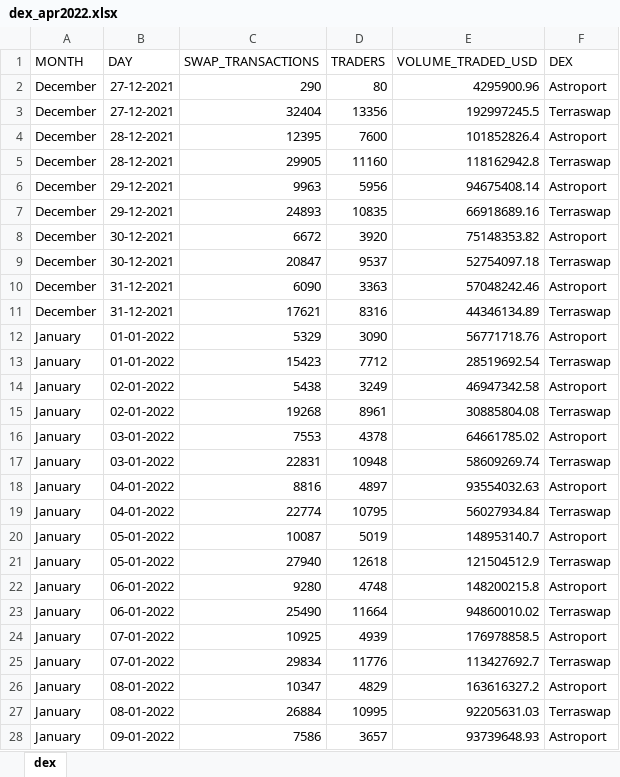
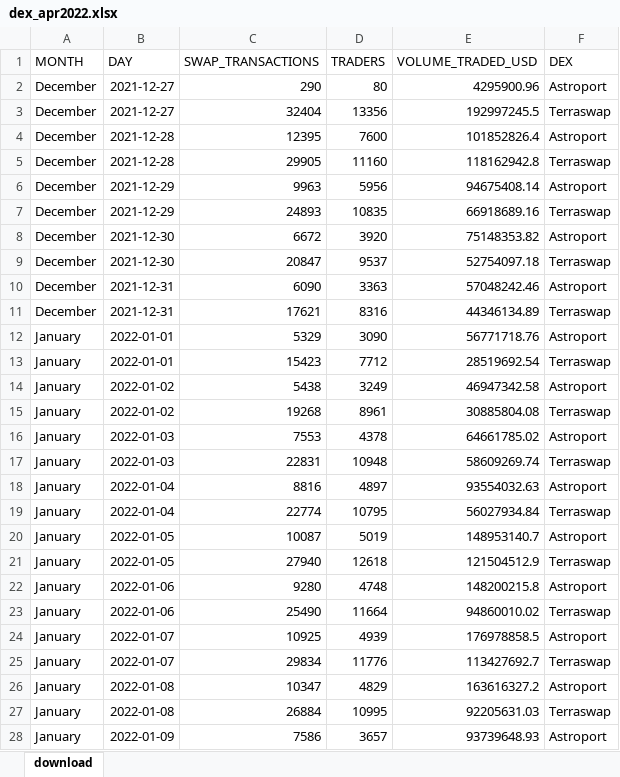
Before and after one commit to sem1d5/terraswap-astroport, an Excel workbook: dex_apr2022.xlsx, sheet download, drawn as a sheet; only a part is shown; values as stored, in another font and other column widths than the file's, no borders; the diff covers the shown part only; the diff names each change by its address in the sheet, - before the commit and + after, or states it on an @@ line.

Commit message:
Add files via upload

```diff
--- a/dex_apr2022.xlsx (sheet download)
+++ b/dex_apr2022.xlsx (sheet download)
-sheet tab: dex
+sheet tab: download
-B2:B3 (DAY): 27-12-2021
+B2:B3 (DAY): 2021-12-27
-B4:B5 (DAY): 28-12-2021
+B4:B5 (DAY): 2021-12-28
-B6:B7 (DAY): 29-12-2021
+B6:B7 (DAY): 2021-12-29
-B8:B9 (DAY): 30-12-2021
+B8:B9 (DAY): 2021-12-30
-B10:B11 (DAY): 31-12-2021
+B10:B11 (DAY): 2021-12-31
-B12:B13 (DAY): 01-01-2022
+B12:B13 (DAY): 2022-01-01
-B14:B15 (DAY): 02-01-2022
+B14:B15 (DAY): 2022-01-02
-B16:B17 (DAY): 03-01-2022
+B16:B17 (DAY): 2022-01-03
-B18:B19 (DAY): 04-01-2022
+B18:B19 (DAY): 2022-01-04
-B20:B21 (DAY): 05-01-2022
+B20:B21 (DAY): 2022-01-05
-B22:B23 (DAY): 06-01-2022
+B22:B23 (DAY): 2022-01-06
-B24:B25 (DAY): 07-01-2022
+B24:B25 (DAY): 2022-01-07
-B26:B27 (DAY): 08-01-2022
+B26:B27 (DAY): 2022-01-08
-B28 (DAY): 09-01-2022
+B28 (DAY): 2022-01-09
```
Also changed, not shown: 14 added rows, 2 removed rows and 189 edited cells elsewhere in this sheet.
